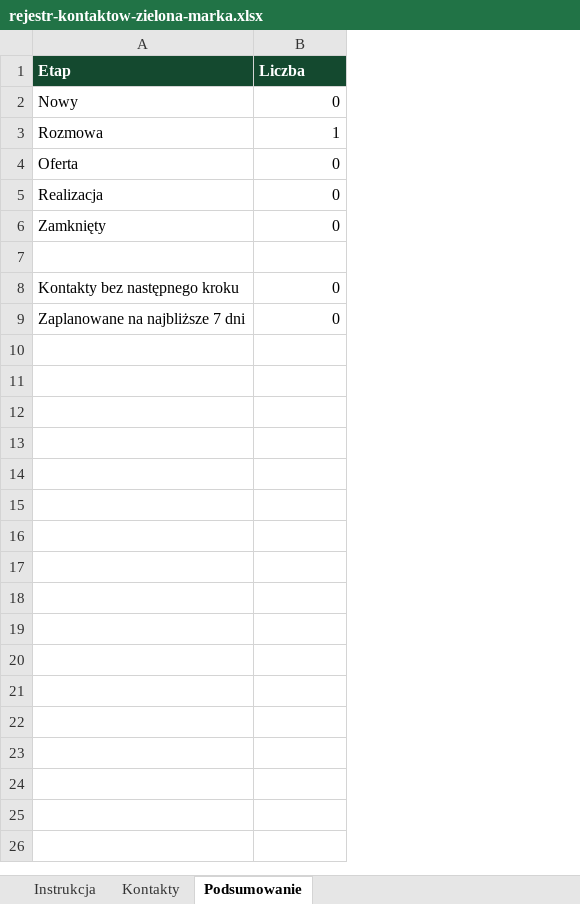
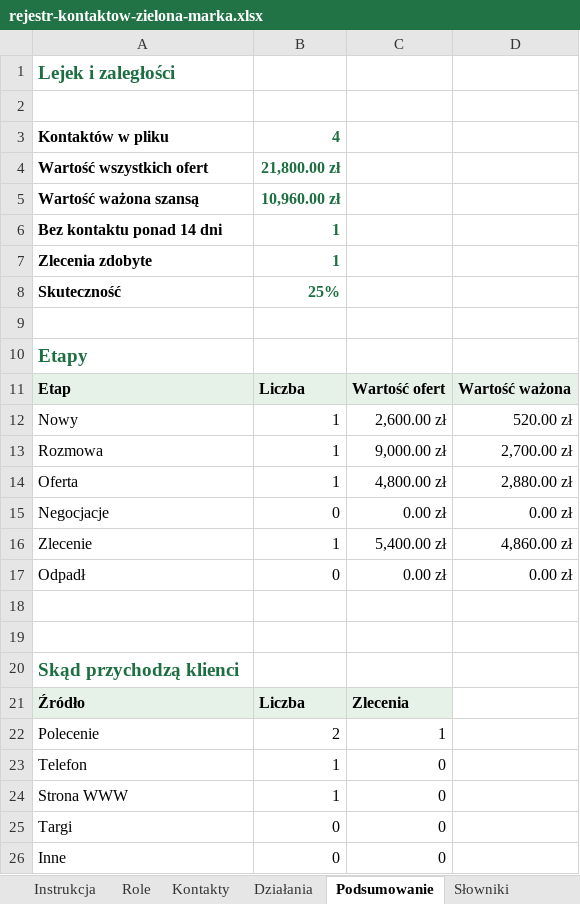
Before and after one commit to lukaszst-cz/zielona-marka-pl, an Excel workbook: public/pliki/rejestr-kontaktow-zielona-marka.xlsx, sheet Podsumowanie, drawn as a sheet; values as stored, in another font and other column widths than the file's, no borders; addresses are those after the commit; the diff names each change by its address in the sheet, - before the commit and + after, or states it on an @@ line.

```diff
--- a/public/pliki/rejestr-kontaktow-zielona-marka.xlsx (sheet Podsumowanie)
+++ b/public/pliki/rejestr-kontaktow-zielona-marka.xlsx (sheet Podsumowanie)
+sheet tab: Role
+sheet tab: Działania
+sheet tab: Słowniki
+column C, rows 11-15: Wartość ofert | 2,600.00 zł | 9,000.00 zł | 4,800.00 zł | 0.00 zł; row 17: 0.00 zł; row 26: 0
+column D, rows 11-15: Wartość ważona | 520.00 zł | 2,700.00 zł | 2,880.00 zł | 0.00 zł; row 17: 0.00 zł
+row 1: Lejek i zaległości
+row 2: (empty)
+row 3: Kontaktów w pliku | 4
+row 4: Wartość wszystkich ofert | 21,800.00 zł
+row 5: Wartość ważona szansą | 10,960.00 zł
+row 6: Bez kontaktu ponad 14 dni | 1
+row 7: Zlecenia zdobyte | 1
+row 8: Skuteczność | 25%
+row 9: (empty)
+row 10: Etapy
@@ A11:B11 fill: #14492F → #E6F1E8, text colour: #FFFFFF → black @@
-B12: 0
+B12: 1
-B14: 0
+B14: 1
-A15: Realizacja
+A15: Negocjacje
+row 16: Zlecenie | 1 | 5,400.00 zł | 4,860.00 zł
-A17: Zamknięty
+A17: Odpadł
-row 19: Kontakty bez następnego kroku | 0
+row 19: (empty)
+row 20: Skąd przychodzą klienci
+row 21: Źródło | Liczba | Zlecenia
+row 22: Polecenie | 2 | 1
+row 23: Telefon | 1 | 0
+row 24: Strona WWW | 1 | 0
+row 25: Targi | 0 | 0
-A26: Zaplanowane na najbliższe 7 dni
+A26: Inne
```
Also changed, not shown: sheet Kontakty, sheet Instrukcja, formulas that keep their value, public/pliki/dashboard-operacyjny-zielona-marka.xlsx, public/pliki/kalkulator-wariantow-oferty-zielona-marka.xlsx, 4 other files.
